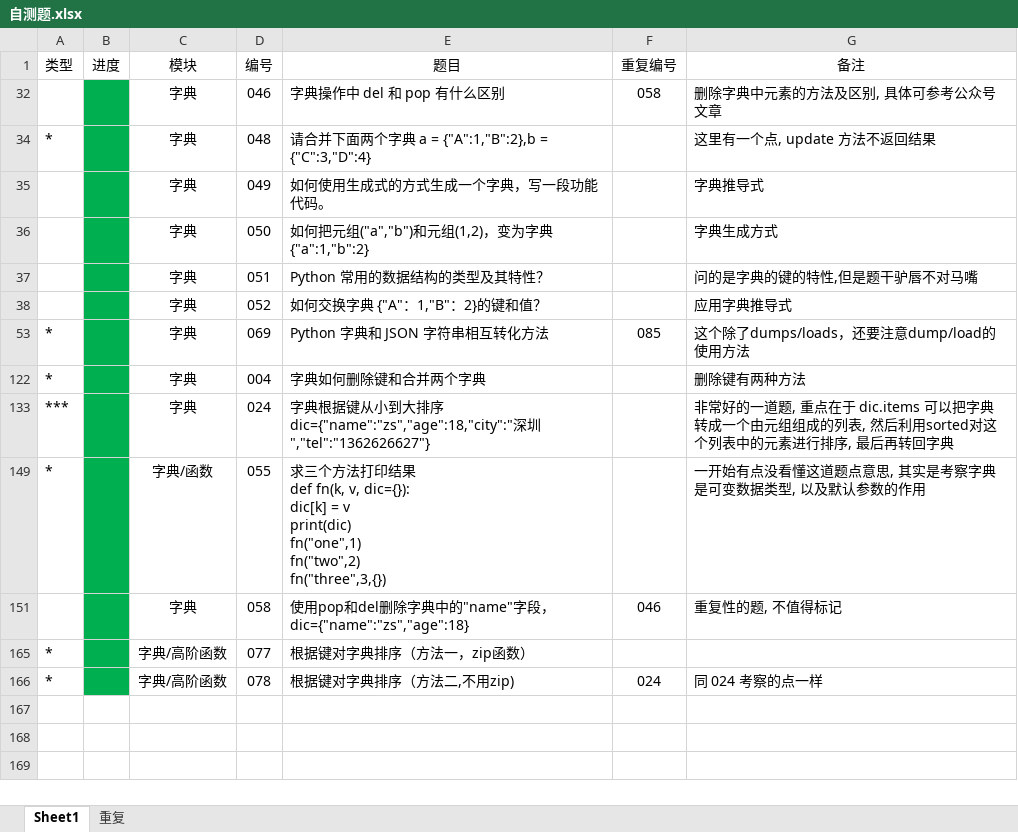
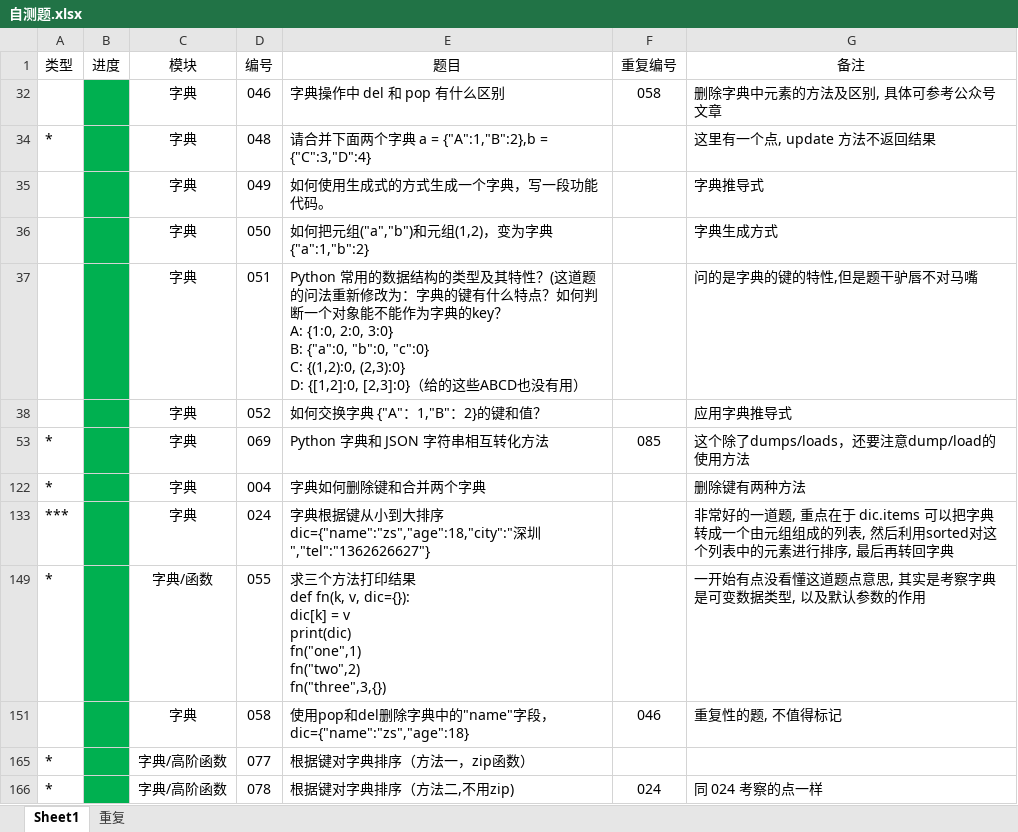
Before and after one commit to GregoryShen/00-Python, an Excel workbook: 017 面试题/自测题.xlsx, sheet Sheet1, drawn as a sheet; values as stored, in another font and other column widths than the file's, no borders; ↵ is a line break in a cell; the diff names each change by its address in the sheet, - before the commit and + after, or states it on an @@ line.

```diff
--- a/017 面试题/自测题.xlsx (sheet Sheet1)
+++ b/017 面试题/自测题.xlsx (sheet Sheet1)
-E37 (题目): …其特性？
+E37 (题目): …其特性？(这道题的问法重新修改为：字典的键有什么特点？如何判断一个对象能不能作为字典的key？ ↵ A: {1:0, 2:0, 3:0} ↵ B: {"a":0, "b":0, "c":0} ↵ C: {(1,2):0, (2,3):0} ↵ D: {[1,2]:0, [2,3]:0}（给的这些ABCD也没有用）
```
Also changed, not shown: 2 other files.
